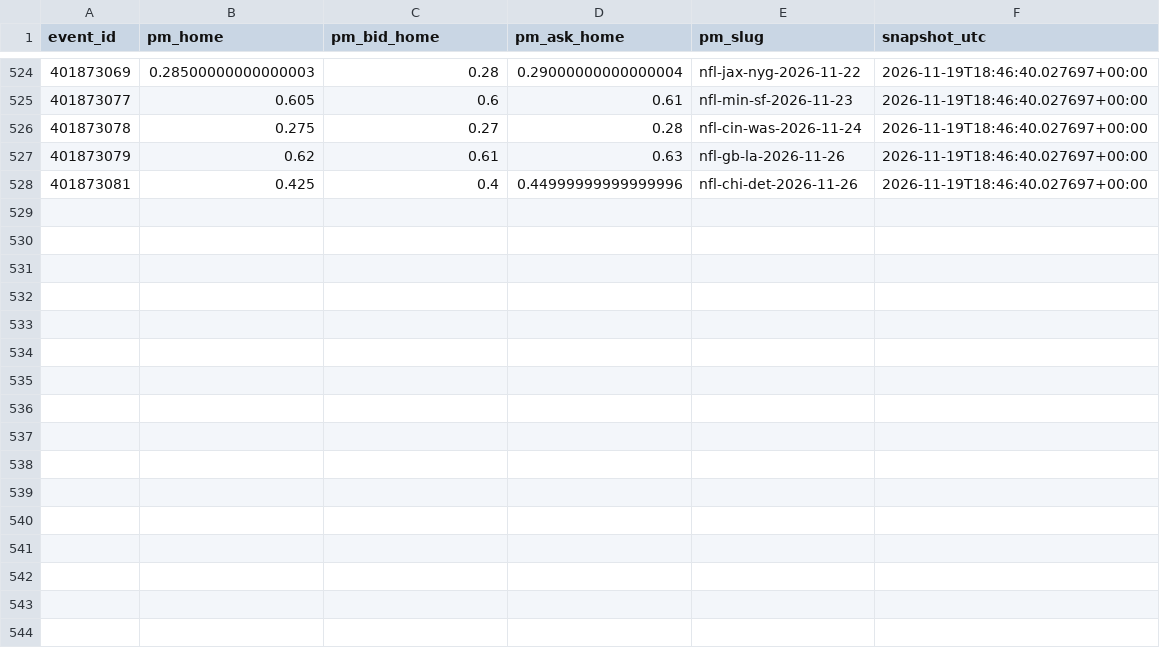
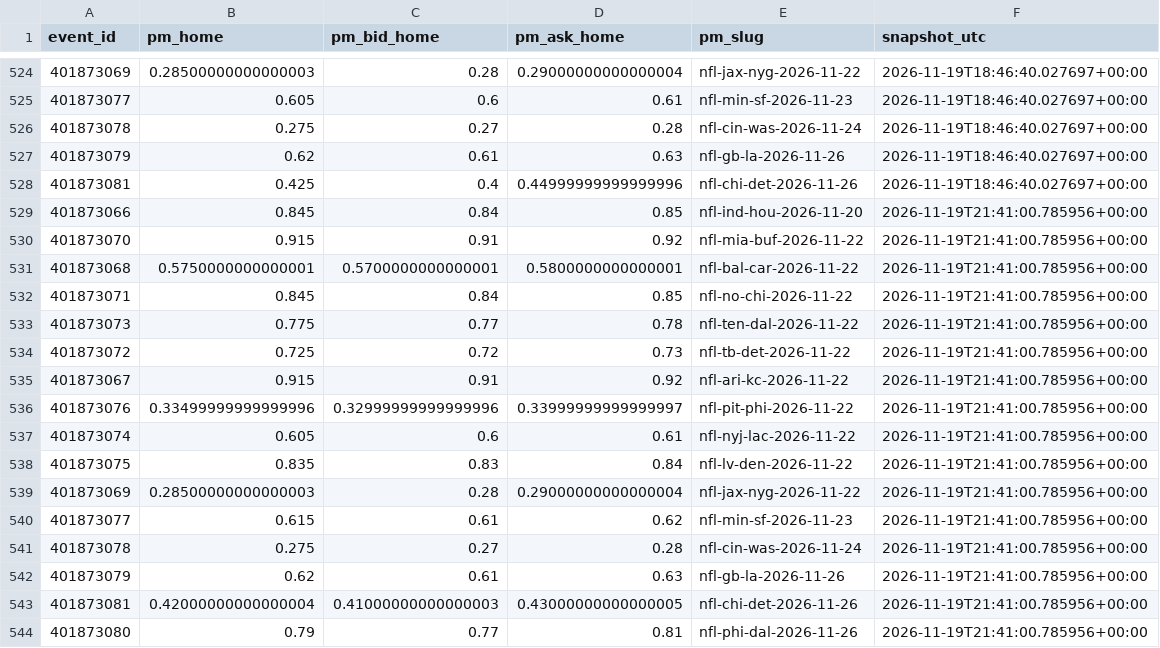
Before and after one commit to gabrielreyesu/mocha-picks, a CSV file: predictions/nfl_polymarket_snapshots.csv, drawn as a sheet; only a part is shown, gaps mark what is left out.

```diff
--- a/predictions/nfl_polymarket_snapshots.csv
+++ b/predictions/nfl_polymarket_snapshots.csv
@@ -528 +528,17 @@ event_id,pm_home,pm_bid_home,pm_ask_home,pm_slug,snapshot_utc
 401873081,0.425,0.4,0.44999999999999996,nfl-chi-det-2026-11-26,2026-11-19T18:46:40.027697+00:00
+401873066,0.845,0.84,0.85,nfl-ind-hou-2026-11-20,2026-11-19T21:41:00.785956+00:00
+401873070,0.915,0.91,0.92,nfl-mia-buf-2026-11-22,2026-11-19T21:41:00.785956+00:00
+401873068,0.5750000000000001,0.5700000000000001,0.5800000000000001,nfl-bal-car-2026-11-22,2026-11-19T21:41:00.785956+00:00
+401873071,0.845,0.84,0.85,nfl-no-chi-2026-11-22,2026-11-19T21:41:00.785956+00:00
+401873073,0.775,0.77,0.78,nfl-ten-dal-2026-11-22,2026-11-19T21:41:00.785956+00:00
+401873072,0.725,0.72,0.73,nfl-tb-det-2026-11-22,2026-11-19T21:41:00.785956+00:00
+401873067,0.915,0.91,0.92,nfl-ari-kc-2026-11-22,2026-11-19T21:41:00.785956+00:00
+401873076,0.33499999999999996,0.32999999999999996,0.33999999999999997,nfl-pit-phi-2026-11-22,2026-11-19T21:41:00.785956+00:00
+401873074,0.605,0.6,0.61,nfl-nyj-lac-2026-11-22,2026-11-19T21:41:00.785956+00:00
+401873075,0.835,0.83,0.84,nfl-lv-den-2026-11-22,2026-11-19T21:41:00.785956+00:00
+401873069,0.28500000000000003,0.28,0.29000000000000004,nfl-jax-nyg-2026-11-22,2026-11-19T21:41:00.785956+00:00
+401873077,0.615,0.61,0.62,nfl-min-sf-2026-11-23,2026-11-19T21:41:00.785956+00:00
+401873078,0.275,0.27,0.28,nfl-cin-was-2026-11-24,2026-11-19T21:41:00.785956+00:00
+401873079,0.62,0.61,0.63,nfl-gb-la-2026-11-26,2026-11-19T21:41:00.785956+00:00
+401873081,0.42000000000000004,0.41000000000000003,0.43000000000000005,nfl-chi-det-2026-11-26,2026-11-19T21:41:00.785956+00:00
+401873080,0.79,0.77,0.81,nfl-phi-dal-2026-11-26,2026-11-19T21:41:00.785956+00:00
```
Also changed, not shown: predictions/nba_evaluation.csv, predictions/nba_kalshi_edges.csv, 11 other files.
